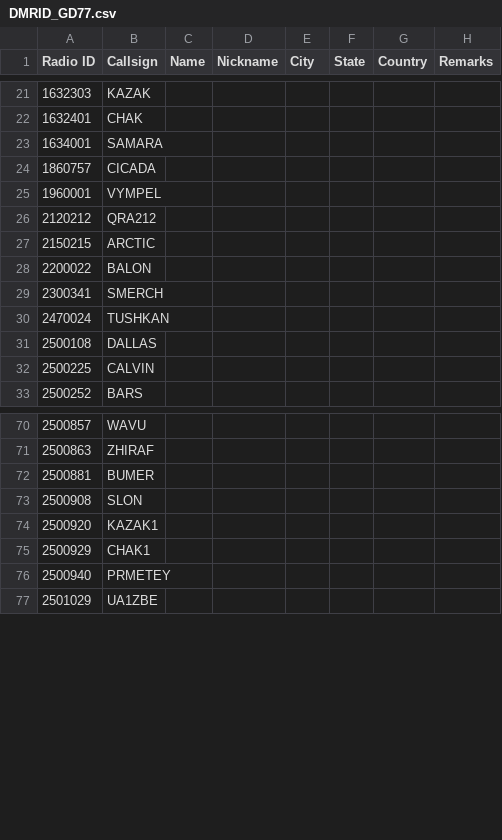
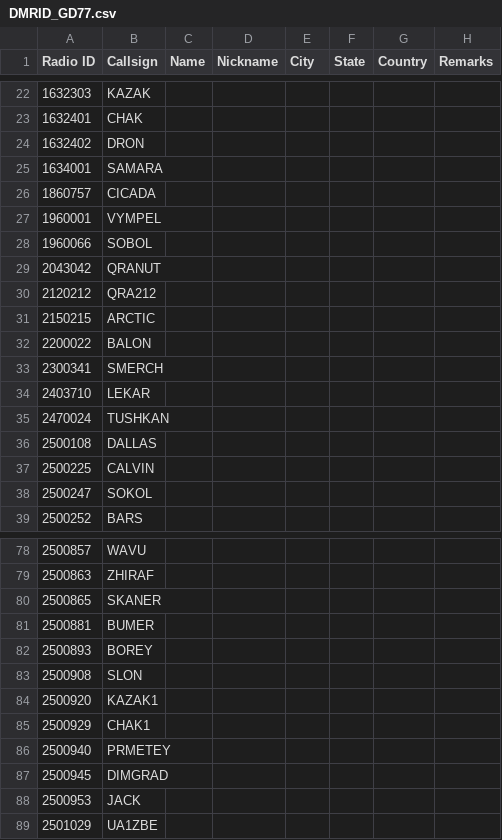
Before and after one commit to AntonV83/QRA-DMR-ID, a CSV file: DMRID_GD77.csv, drawn as a sheet; only a part is shown, gaps mark what is left out; the diff covers the shown part only; the diff names each change by its address in the sheet, - before the commit and + after, or states it on an @@ line.

Commit message:
Update DMRID_GD77.csv

```diff
--- a/DMRID_GD77.csv
+++ b/DMRID_GD77.csv
+row 24: 1632402 | DRON
+row 28: 1960066 | SOBOL
+row 29: 2043042 | QRANUT
+row 34: 2403710 | LEKAR
+row 38: 2500247 | SOKOL
+row 80: 2500865 | SKANER
+row 82: 2500893 | BOREY
+row 87: 2500945 | DIMGRAD
+row 88: 2500953 | JACK
```
Also changed, not shown: 14 added rows, 2 removed rows and 3 edited cells elsewhere in this file.
